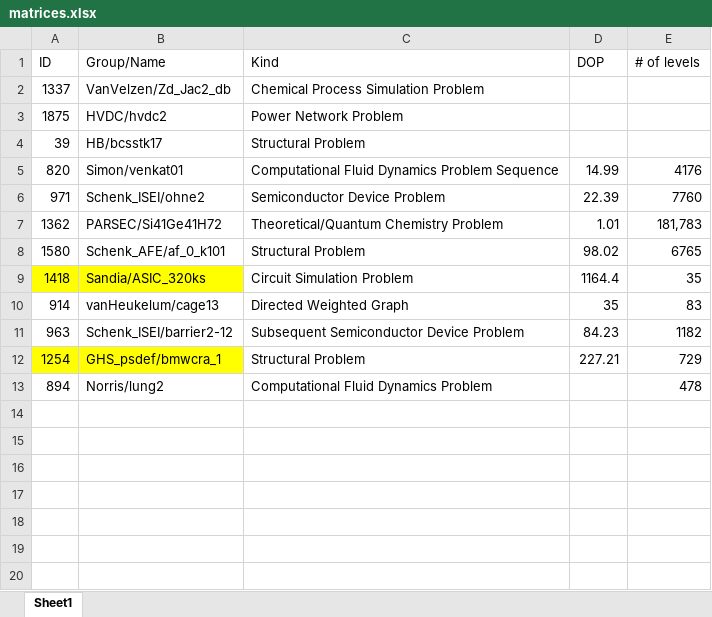
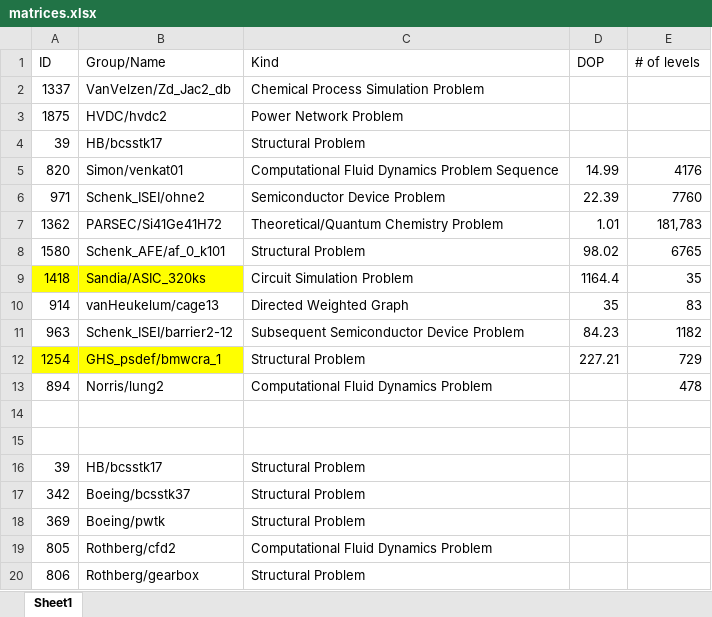
Before and after one commit to afurkanyildiz/graph-load-balancing, an Excel workbook: matrices.xlsx, sheet Sheet1, drawn as a sheet; values as stored, in another font and other column widths than the file's, no borders; the diff names each change by its address in the sheet, - before the commit and + after, or states it on an @@ line.

Commit message:
Update matrices.xlsx

```diff
--- a/matrices.xlsx (sheet Sheet1)
+++ b/matrices.xlsx (sheet Sheet1)
+row 14: (empty)
+row 15: (empty)
+row 16: 39 | HB/bcsstk17 | Structural Problem
+row 17: 342 | Boeing/bcsstk37 | Structural Problem
+row 18: 369 | Boeing/pwtk | Structural Problem
+row 19: 805 | Rothberg/cfd2 | Computational Fluid Dynamics Problem
+row 20: 806 | Rothberg/gearbox | Structural Problem
```
